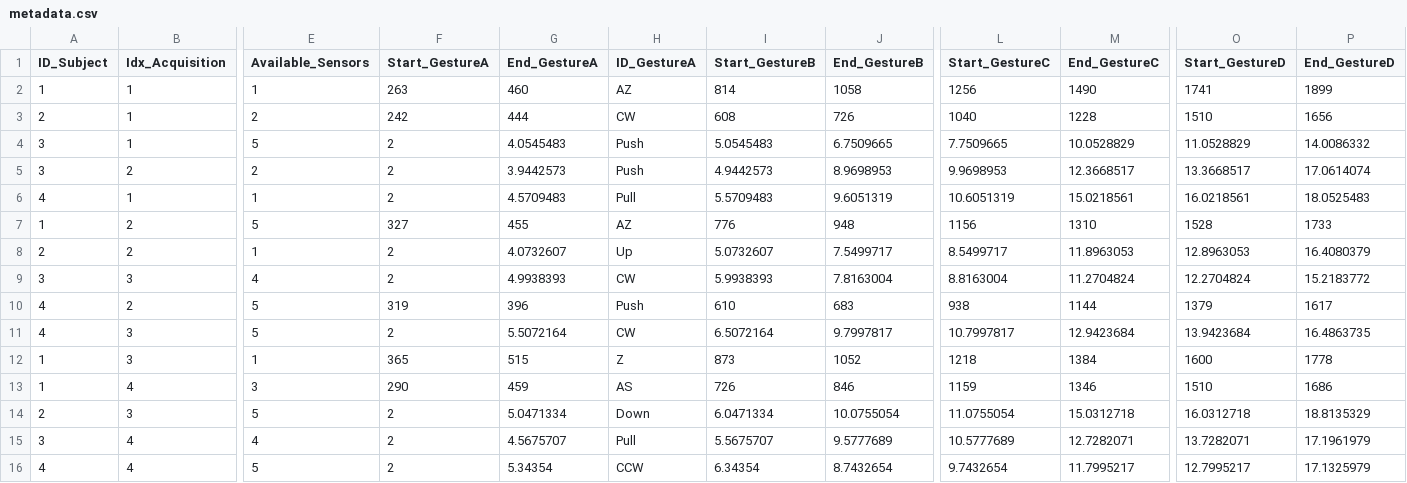
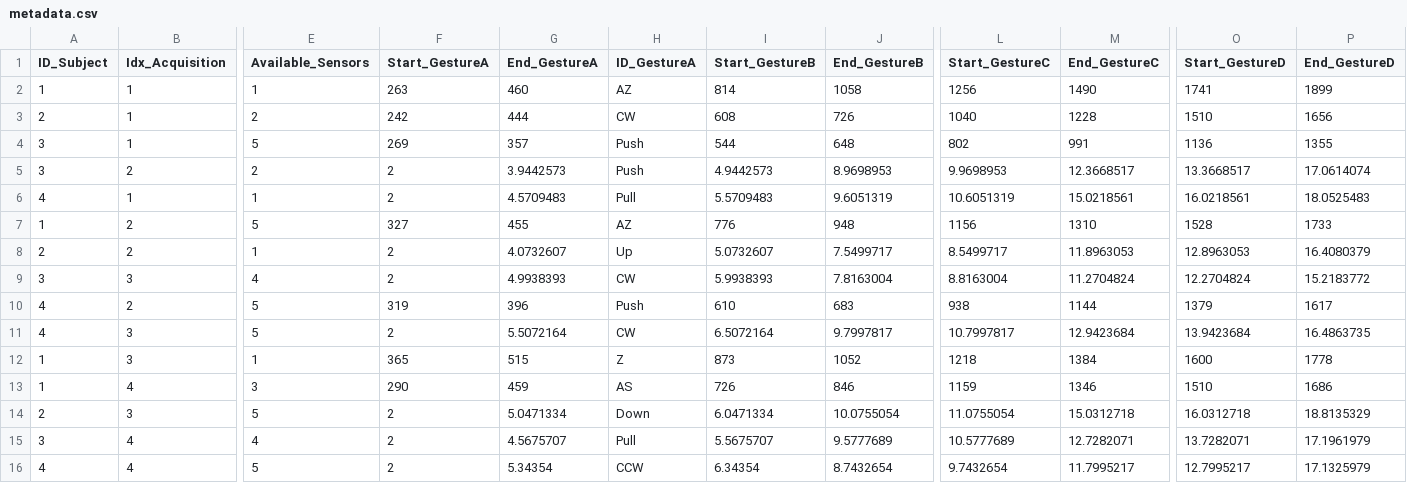
Before and after one commit to PCristian00/gesture_MAT, a CSV file: metadata.csv, drawn as a sheet; only a part is shown, gaps mark what is left out; the diff names each change by its address in the sheet, - before the commit and + after, or states it on an @@ line.

Commit message:
Update metadata.csv

```diff
--- a/metadata.csv
+++ b/metadata.csv
-F4 (Start_GestureA): 2
+F4 (Start_GestureA): 269
-G4 (End_GestureA): 4.0545483
+G4 (End_GestureA): 357
-I4 (Start_GestureB): 5.0545483
+I4 (Start_GestureB): 544
-J4 (End_GestureB): 6.7509665
+J4 (End_GestureB): 648
-L4 (Start_GestureC): 7.7509665
+L4 (Start_GestureC): 802
-M4 (End_GestureC): 10.0528829
+M4 (End_GestureC): 991
-O4 (Start_GestureD): 11.0528829
+O4 (Start_GestureD): 1136
-P4 (End_GestureD): 14.0086332
+P4 (End_GestureD): 1355
```
